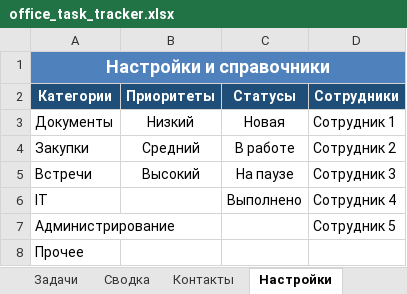
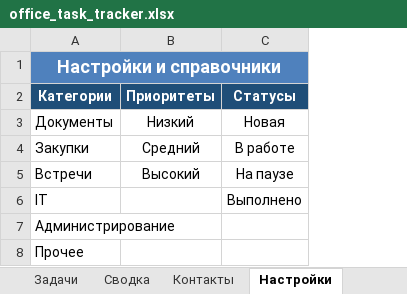
Before and after one commit to DenisBerezovski1/1, an Excel workbook: office_task_tracker.xlsx, sheet Настройки, drawn as a sheet; values as stored, in another font and other column widths than the file's, no borders; the diff names each change by its address in the sheet, - before the commit and + after, or states it on an @@ line.

```diff
--- a/office_task_tracker.xlsx (sheet Настройки)
+++ b/office_task_tracker.xlsx (sheet Настройки)
-column D (Сотрудники), rows 3-7: Сотрудник 1 | Сотрудник 2 | Сотрудник 3 | Сотрудник 4 | Сотрудник 5
```
Also changed, not shown: sheet Сводка, sheet Контакты, 1 other file.
